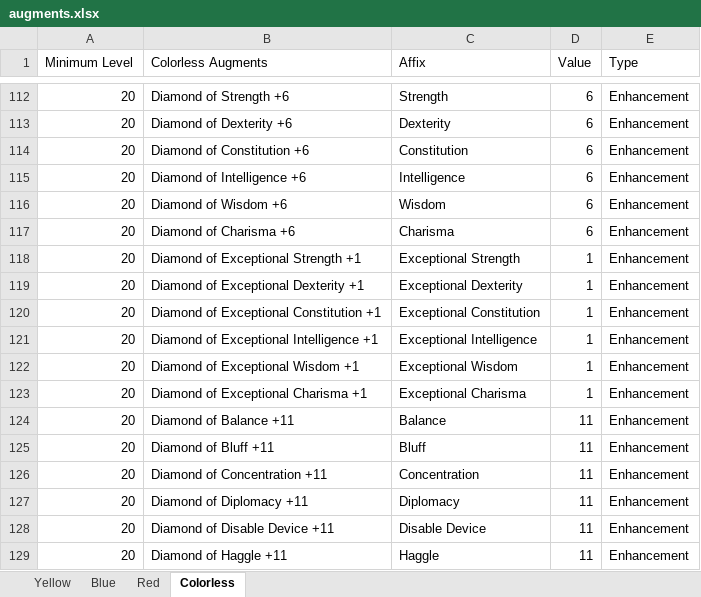
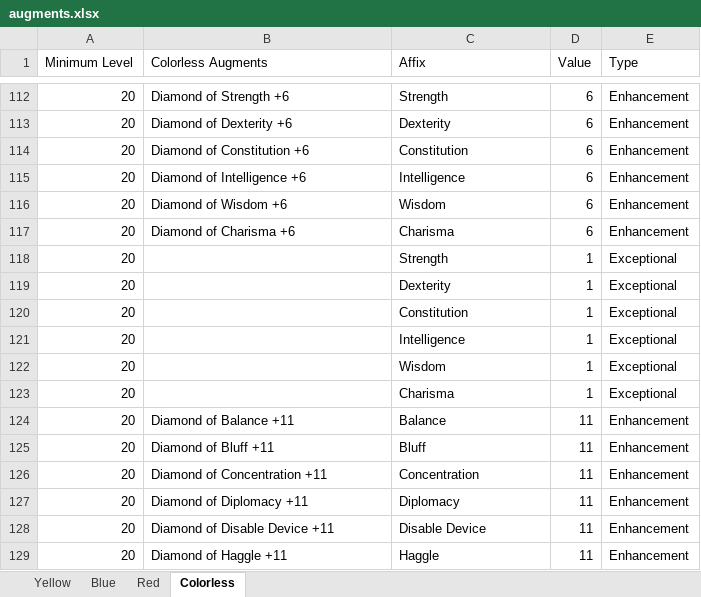
Before and after one commit to illusionistpm/ddo-gear-planner, an Excel workbook: data-builder/augments.xlsx, sheet Colorless, drawn as a sheet; only a part is shown, gaps mark what is left out; values as stored, in another font and other column widths than the file's, no borders; removed rows and columns are numbered as before the commit, all else as after; the diff names each change by its address in the sheet, - before the commit and + after, or states it on an @@ line.

Commit message:
augments

```diff
--- a/data-builder/augments.xlsx (sheet Colorless)
+++ b/data-builder/augments.xlsx (sheet Colorless)
-row 118: 20 | Diamond of Exceptional Strength +1 | Exceptional Strength | 1 | Enhancement
-row 119: 20 | Diamond of Exceptional Dexterity +1 | Exceptional Dexterity | 1 | Enhancement
+row 118: 20 |  | Strength | 1 | Exceptional
+row 119: 20 |  | Dexterity | 1 | Exceptional
-B120 (Colorless Augments): Diamond of Exceptional Constitution +1
+B120 (Colorless Augments): (empty)
-C120 (Affix): Exceptional Constitution
+C120 (Affix): Constitution
-E120:E121 (Type): Enhancement
+E120:E121 (Type): Exceptional
-B121 (Colorless Augments): Diamond of Exceptional Intelligence +1
+B121 (Colorless Augments): (empty)
-C121 (Affix): Exceptional Intelligence
+C121 (Affix): Intelligence
-row 122: 20 | Diamond of Exceptional Wisdom +1 | Exceptional Wisdom | 1 | Enhancement
-row 123: 20 | Diamond of Exceptional Charisma +1 | Exceptional Charisma | 1 | Enhancement
+row 122: 20 |  | Wisdom | 1 | Exceptional
+row 123: 20 |  | Charisma | 1 | Exceptional
```
Also changed, not shown: sheet Yellow, 8 other files.
